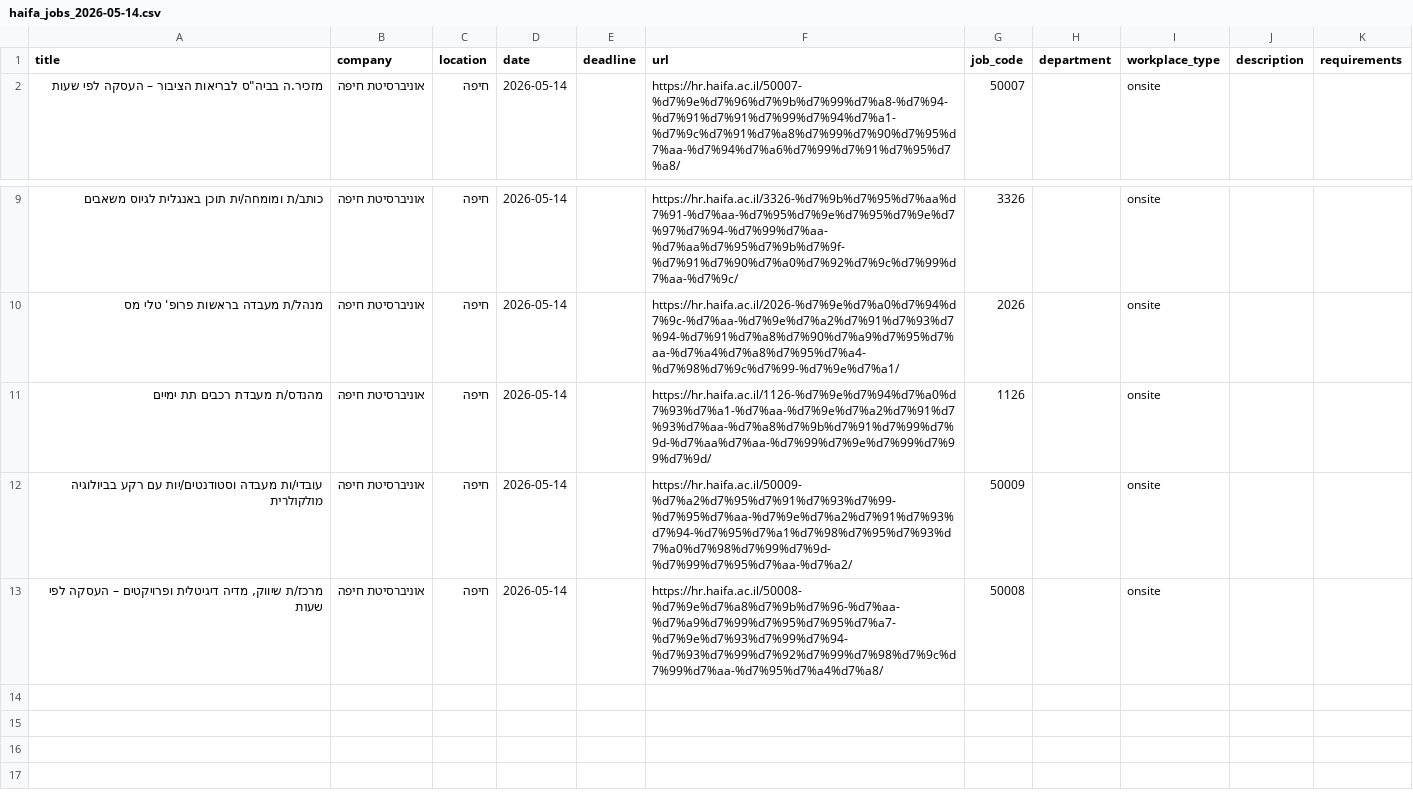
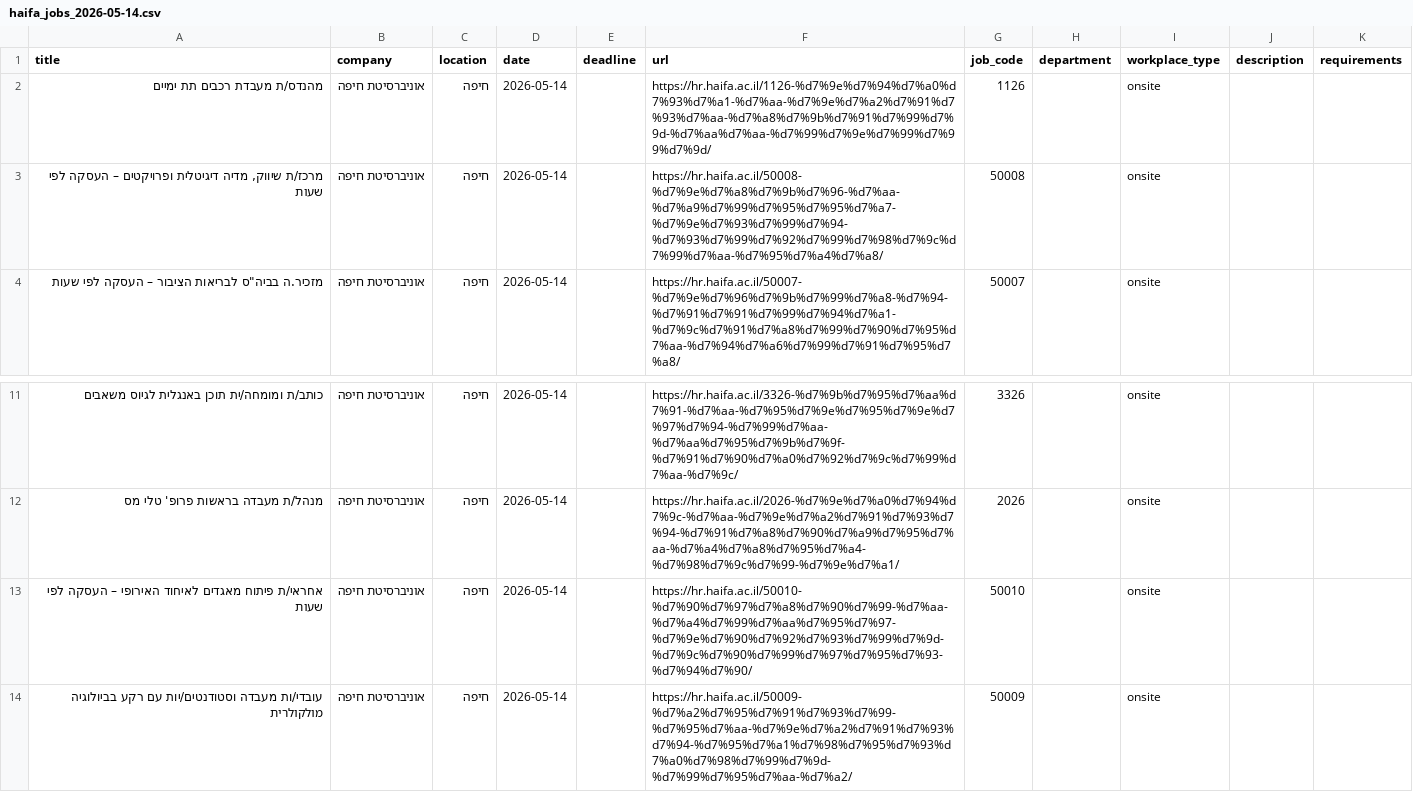
Before and after one commit to Genys30/jobfinder1, a CSV file: haifa_jobs_2026-05-14.csv, drawn as a sheet; only a part is shown, gaps mark what is left out.

```diff
--- a/haifa_jobs_2026-05-14.csv
+++ b/haifa_jobs_2026-05-14.csv
@@ -1,2 +1,4 @@
 title,company,location,date,deadline,url,job_code,department,workplace_type,description,requirements
+מהנדס/ת מעבדת רכבים תת ימיים,אוניברסיטת חיפה,חיפה,2026-05-14,,https://hr.haifa.ac.il/1126-%d7%9e%d7%94%d7%a0%d7%93%d7%a1-%d7%aa-%d7%9e%d7%a2%d7%91%d7%93%d7%aa-%d7%a8%d7%9b%d7%91%d7%99%d7%9d-%d7%aa%d7%aa-%d7%99%d7%9e%d7%99%d7%99%d7%9d/,1126,,onsite,,
+"מרכז/ת שיווק, מדיה דיגיטלית ופרויקטים – העסקה לפי שעות",אוניברסיטת חיפה,חיפה,2026-05-14,,https://hr.haifa.ac.il/50008-%d7%9e%d7%a8%d7%9b%d7%96-%d7%aa-%d7%a9%d7%99%d7%95%d7%95%d7%a7-%d7%9e%d7%93%d7%99%d7%94-%d7%93%d7%99%d7%92%d7%99%d7%98%d7%9c%d7%99%d7%aa-%d7%95%d7%a4%d7%a8/,50008,,onsite,,
 "מזכיר.ה בביה""ס לבריאות הציבור – העסקה לפי שעות",אוניברסיטת חיפה,חיפה,2026-05-14,,https://hr.haifa.ac.il/50007-%d7%9e%d7%96%d7%9b%d7%99%d7%a8-%d7%94-%d7%91%d7%91%d7%99%d7%94%d7%a1-%d7%9c%d7%91%d7%a8%d7%99%d7%90%d7%95%d7%aa-%d7%94%d7%a6%d7%99%d7%91%d7%95%d7%a8/,50007,,onsite,,
@@ -10,4 +12,3 @@
 מנהל/ת מעבדה בראשות פרופ' טלי מס,אוניברסיטת חיפה,חיפה,2026-05-14,,https://hr.haifa.ac.il/2026-%d7%9e%d7%a0%d7%94%d7%9c-%d7%aa-%d7%9e%d7%a2%d7%91%d7%93%d7%94-%d7%91%d7%a8%d7%90%d7%a9%d7%95%d7%aa-%d7%a4%d7%a8%d7%95%d7%a4-%d7%98%d7%9c%d7%99-%d7%9e%d7%a1/,2026,,onsite,,
-מהנדס/ת מעבדת רכבים תת ימיים,אוניברסיטת חיפה,חיפה,2026-05-14,,https://hr.haifa.ac.il/1126-%d7%9e%d7%94%d7%a0%d7%93%d7%a1-%d7%aa-%d7%9e%d7%a2%d7%91%d7%93%d7%aa-%d7%a8%d7%9b%d7%91%d7%99%d7%9d-%d7%aa%d7%aa-%d7%99%d7%9e%d7%99%d7%99%d7%9d/,1126,,onsite,,
+אחראי/ת פיתוח מאגדים לאיחוד האירופי – העסקה לפי שעות,אוניברסיטת חיפה,חיפה,2026-05-14,,https://hr.haifa.ac.il/50010-%d7%90%d7%97%d7%a8%d7%90%d7%99-%d7%aa-%d7%a4%d7%99%d7%aa%d7%95%d7%97-%d7%9e%d7%90%d7%92%d7%93%d7%99%d7%9d-%d7%9c%d7%90%d7%99%d7%97%d7%95%d7%93-%d7%94%d7%90/,50010,,onsite,,
 עובדי/ות מעבדה וסטודנטים/יות עם רקע בביולוגיה מולקולרית,אוניברסיטת חיפה,חיפה,2026-05-14,,https://hr.haifa.ac.il/50009-%d7%a2%d7%95%d7%91%d7%93%d7%99-%d7%95%d7%aa-%d7%9e%d7%a2%d7%91%d7%93%d7%94-%d7%95%d7%a1%d7%98%d7%95%d7%93%d7%a0%d7%98%d7%99%d7%9d-%d7%99%d7%95%d7%aa-%d7%a2/,50009,,onsite,,
-"מרכז/ת שיווק, מדיה דיגיטלית ופרויקטים – העסקה לפי שעות",אוניברסיטת חיפה,חיפה,2026-05-14,,https://hr.haifa.ac.il/50008-%d7%9e%d7%a8%d7%9b%d7%96-%d7%aa-%d7%a9%d7%99%d7%95%d7%95%d7%a7-%d7%9e%d7%93%d7%99%d7%94-%d7%93%d7%99%d7%92%d7%99%d7%98%d7%9c%d7%99%d7%aa-%d7%95%d7%a4%d7%a8/,50008,,onsite,,
```
Also changed, not shown: bgu_jobs_2026-05-14.csv, comeet_jobs_2026-05-14.csv, 13 other files.
